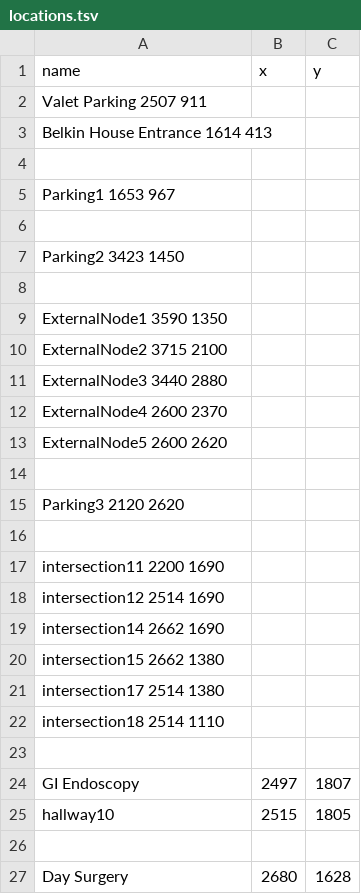
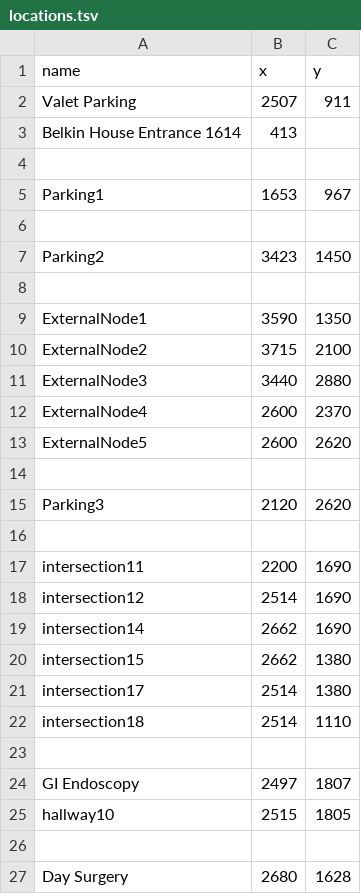
Before and after one commit to SoftEngTeamC/FaulknerMap2, a TSV file: src/main/resources/data/floor1/locations.tsv, drawn as a sheet; only a part is shown.

Commit message:
Fix the data format.

```diff
--- a/src/main/resources/data/floor1/locations.tsv
+++ b/src/main/resources/data/floor1/locations.tsv
@@ -1,23 +1,23 @@
 name	x	y
-Valet Parking   2507    911
-Belkin House Entrance 1614  413
+Valet Parking	2507	911
+Belkin House Entrance 1614	413
 
-Parking1    1653    967
+Parking1	1653	967
 
-Parking2    3423    1450
+Parking2	3423	1450
 
-ExternalNode1   3590    1350
-ExternalNode2   3715    2100
-ExternalNode3   3440    2880
-ExternalNode4   2600    2370
-ExternalNode5   2600    2620
+ExternalNode1	3590	1350
+ExternalNode2	3715	2100
+ExternalNode3	3440	2880
+ExternalNode4	2600	2370
+ExternalNode5	2600	2620
 
-Parking3    2120    2620
+Parking3	2120	2620
 
-intersection11  2200    1690
-intersection12  2514    1690
-intersection14  2662    1690
-intersection15  2662    1380
-intersection17  2514    1380
-intersection18  2514    1110
+intersection11	2200	1690
+intersection12	2514	1690
+intersection14	2662	1690
+intersection15	2662	1380
+intersection17	2514	1380
+intersection18	2514	1110
 
```
Also changed, not shown: 1 other file.
